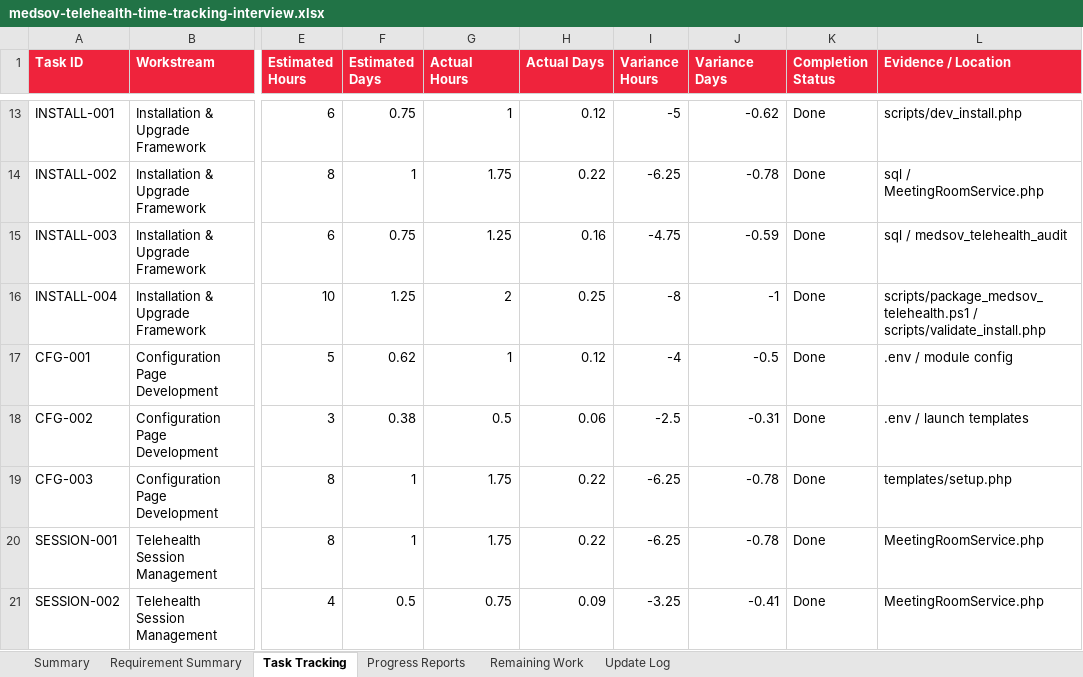
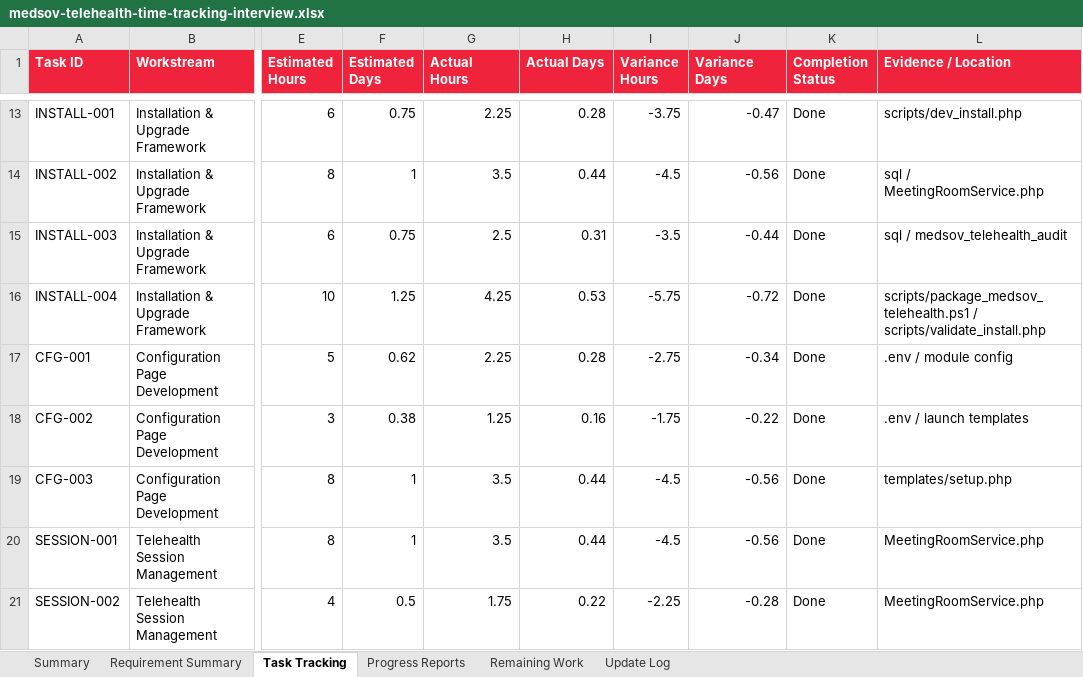
Before and after one commit to AYTIPS/MEDSOV-TELEHEALTH, an Excel workbook: docs/medsov-telehealth-time-tracking-interview.xlsx, sheet Task Tracking, drawn as a sheet; only a part is shown, gaps mark what is left out; values as stored, in another font and other column widths than the file's, no borders; the diff covers the shown part only; the diff names each change by its address in the sheet, - before the commit and + after, or states it on an @@ line.

Commit message:
Update time tracking to 192 hours

```diff
--- a/docs/medsov-telehealth-time-tracking-interview.xlsx (sheet Task Tracking)
+++ b/docs/medsov-telehealth-time-tracking-interview.xlsx (sheet Task Tracking)
-G13 (Actual Hours): 1
+G13 (Actual Hours): 2.25
-H13 (Actual Days): 0.12
+H13 (Actual Days): 0.28
-I13 (Variance Hours): -5
+I13 (Variance Hours): -3.75
-J13 (Variance Days): -0.62
+J13 (Variance Days): -0.47
-G14 (Actual Hours): 1.75
+G14 (Actual Hours): 3.5
-H14 (Actual Days): 0.22
+H14 (Actual Days): 0.44
-I14 (Variance Hours): -6.25
+I14 (Variance Hours): -4.5
-J14 (Variance Days): -0.78
+J14 (Variance Days): -0.56
-G15 (Actual Hours): 1.25
+G15 (Actual Hours): 2.5
-H15 (Actual Days): 0.16
+H15 (Actual Days): 0.31
-I15 (Variance Hours): -4.75
+I15 (Variance Hours): -3.5
-J15 (Variance Days): -0.59
+J15 (Variance Days): -0.44
-G16 (Actual Hours): 2
+G16 (Actual Hours): 4.25
-H16 (Actual Days): 0.25
+H16 (Actual Days): 0.53
-I16 (Variance Hours): -8
+I16 (Variance Hours): -5.75
-J16 (Variance Days): -1
+J16 (Variance Days): -0.72
-G17 (Actual Hours): 1
+G17 (Actual Hours): 2.25
-H17 (Actual Days): 0.12
+H17 (Actual Days): 0.28
-I17 (Variance Hours): -4
+I17 (Variance Hours): -2.75
-J17 (Variance Days): -0.5
+J17 (Variance Days): -0.34
-G18 (Actual Hours): 0.5
+G18 (Actual Hours): 1.25
-H18 (Actual Days): 0.06
+H18 (Actual Days): 0.16
-I18 (Variance Hours): -2.5
+I18 (Variance Hours): -1.75
-J18 (Variance Days): -0.31
+J18 (Variance Days): -0.22
-G19:G20 (Actual Hours): 1.75
+G19:G20 (Actual Hours): 3.5
-H19:H20 (Actual Days): 0.22
+H19:H20 (Actual Days): 0.44
-I19:I20 (Variance Hours): -6.25
+I19:I20 (Variance Hours): -4.5
-J19:J20 (Variance Days): -0.78
+J19:J20 (Variance Days): -0.56
-G21 (Actual Hours): 0.75
+G21 (Actual Hours): 1.75
-H21 (Actual Days): 0.09
+H21 (Actual Days): 0.22
-I21 (Variance Hours): -3.25
+I21 (Variance Hours): -2.25
-J21 (Variance Days): -0.41
+J21 (Variance Days): -0.28
```
Also changed, not shown: 248 edited cells elsewhere in this sheet, sheet Requirement Summary, sheet Progress Reports, sheet Summary, 2 other files.
